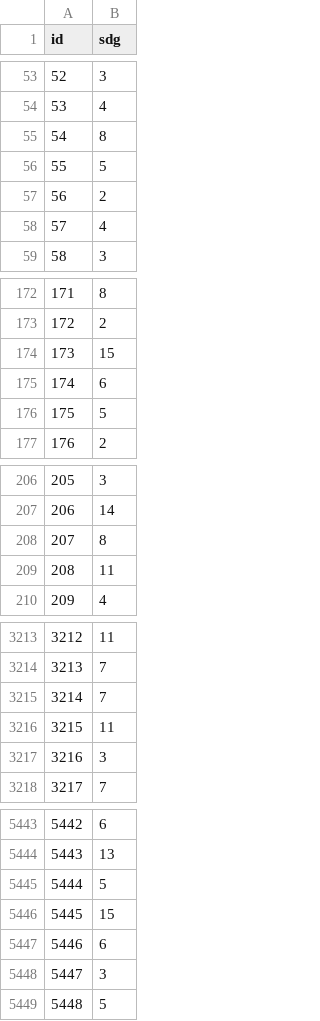
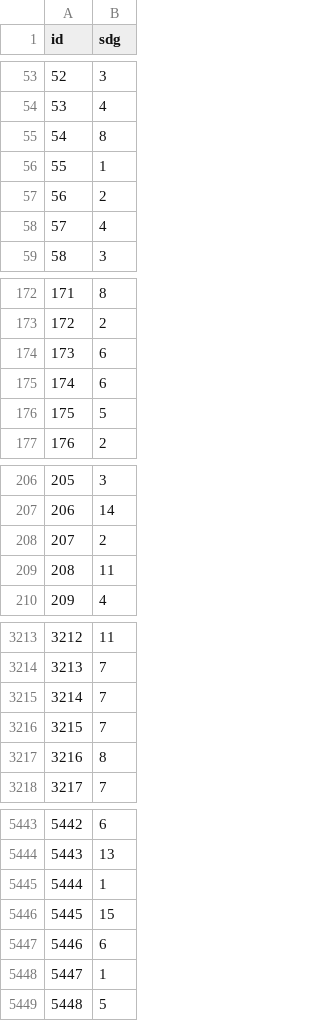
Before and after one commit to kojosbk/UN-SDG-Study_Team-A, a CSV file: Team A1.csv, drawn as a sheet; only a part is shown, gaps mark what is left out; the diff covers the shown part only.

```diff
--- a/Team A1.csv
+++ b/Team A1.csv
@@ -55,3 +55,3 @@ id,sdg
 54,8
-55,5
+55,1
 56,2
@@ -173,3 +173,3 @@ id,sdg
 172,2
-173,15
+173,6
 174,6
@@ -207,3 +207,3 @@ id,sdg
 206,14
-207,8
+207,2
 208,11
@@ -3215,4 +3215,4 @@ id,sdg
 3214,7
-3215,11
-3216,3
+3215,7
+3216,8
 3217,7
@@ -5444,6 +5444,6 @@ id,sdg
 5443,13
-5444,5
+5444,1
 5445,15
 5446,6
-5447,3
+5447,1
 5448,5
```
Also changed, not shown: 95 edited cells elsewhere in this file, 1 other file.
